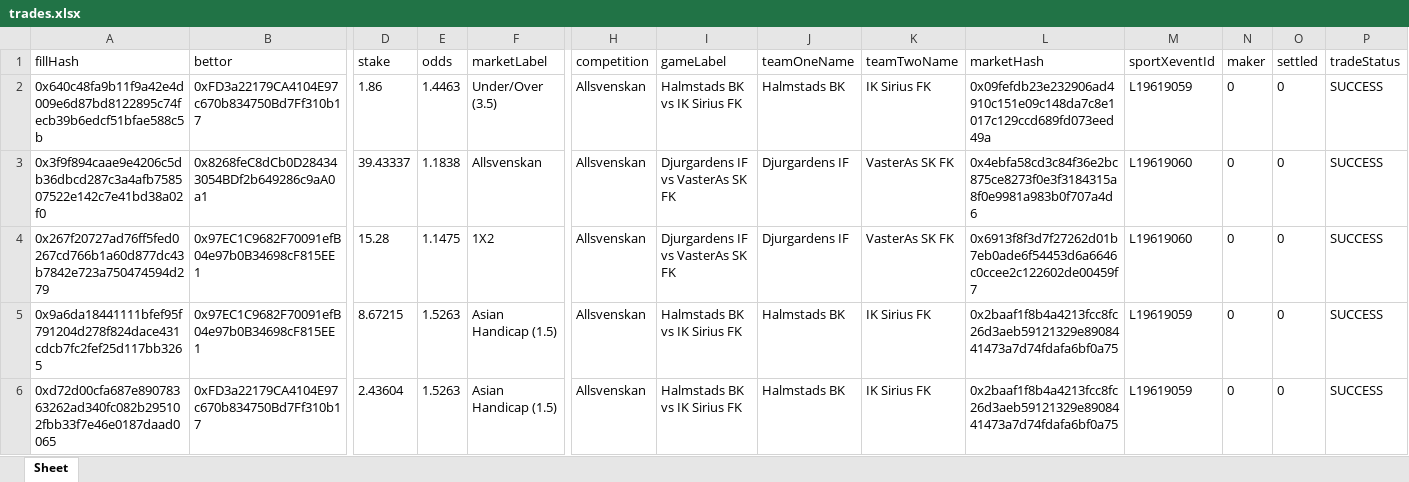
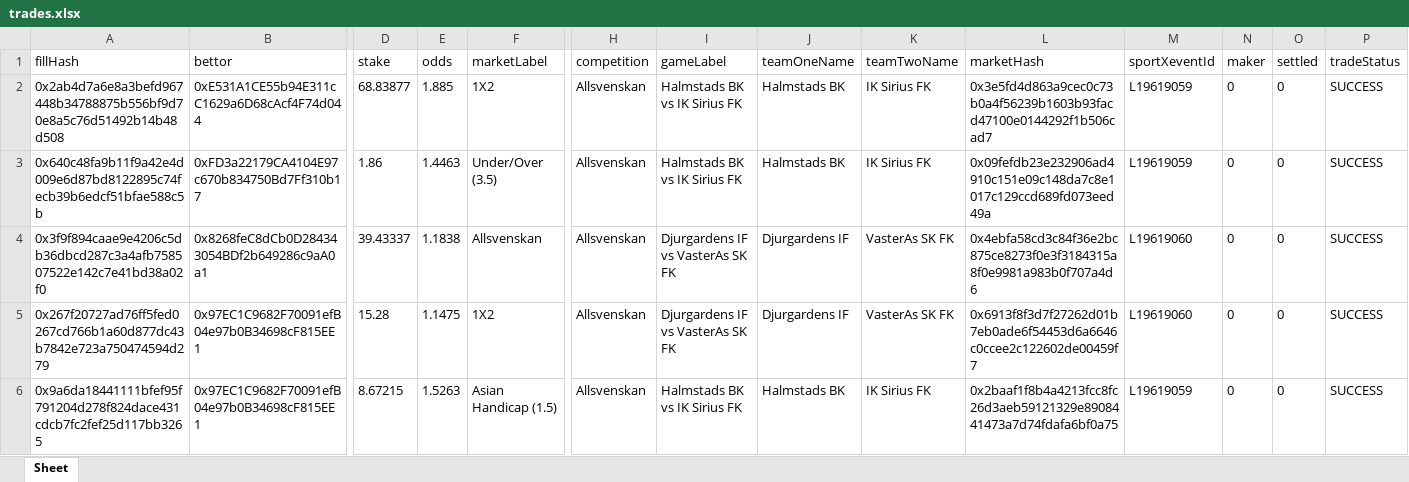
Before and after one commit to aimidas1/transactions_sxbet, an Excel workbook: data/sxbet/ligas/Allsvenskan/trades.xlsx, sheet Sheet, drawn as a sheet; only a part is shown, gaps mark what is left out; the shorter side is filled out with more unchanged rows; values as stored, in another font and other column widths than the file's, no borders; rows hold the shown columns only; the diff names each change by its address in the sheet, - before the commit and + after, or states it on an @@ line.

Commit message:
Update soccer trades 2026-08-03 01:02:52 UTC

```diff
--- a/data/sxbet/ligas/Allsvenskan/trades.xlsx (sheet Sheet)
+++ b/data/sxbet/ligas/Allsvenskan/trades.xlsx (sheet Sheet)
+row 2: 0x2ab4d7a6e8a3befd967448b34788875b556bf9d70e8a5c76d51492b14b48d508 | 0xE531A1CE55b94E311cC1629a6D68cAcf4F74d044 | 68.83877 | 1.885 | 1X2 | Allsvenskan | Halmstads BK vs IK Sirius FK | Halmstads BK | IK Sirius FK | 0x3e5fd4d863a9cec0c73b0a4f56239b1603b93facd47100e0144292f1b506cad7 | L19619059 | 0 | 0 | SUCCESS
```
Also changed, not shown: data/sxbet/ligas/Liga MX/trades.xlsx, data/sxbet/ligas/Liga Profesional/trades.xlsx, 13 other files.
